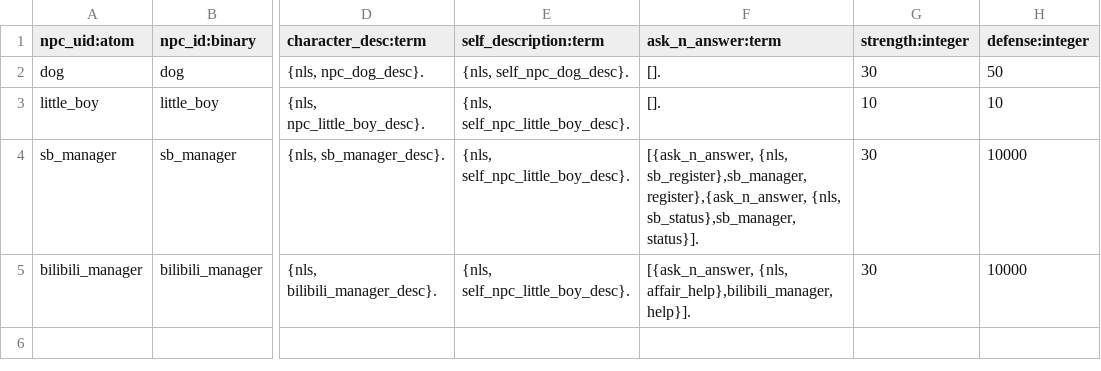
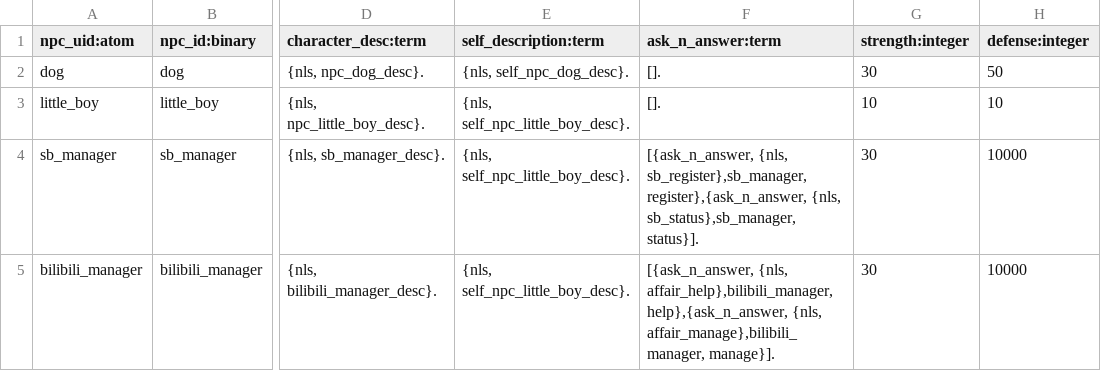
Before and after one commit to shuieryin/wechat_mud, a CSV file: priv/common_server/npc_profile.csv, drawn as a sheet; only a part is shown, gaps mark what is left out; the diff names each change by its address in the sheet, - before the commit and + after, or states it on an @@ line.

Commit message:
added manage instruction for bilibili manager

```diff
--- a/priv/common_server/npc_profile.csv
+++ b/priv/common_server/npc_profile.csv
-F5 (ask_n_answer:term): …{nls, affair_help},bilibili_manager, help}].
+F5 (ask_n_answer:term): …{nls, affair_help},bilibili_manager, help},{ask_n_answer, {nls, affair_manage},bilibili_manager, manage}].
```
Also changed, not shown: priv/nls_server/affair.csv, 7 other files.
